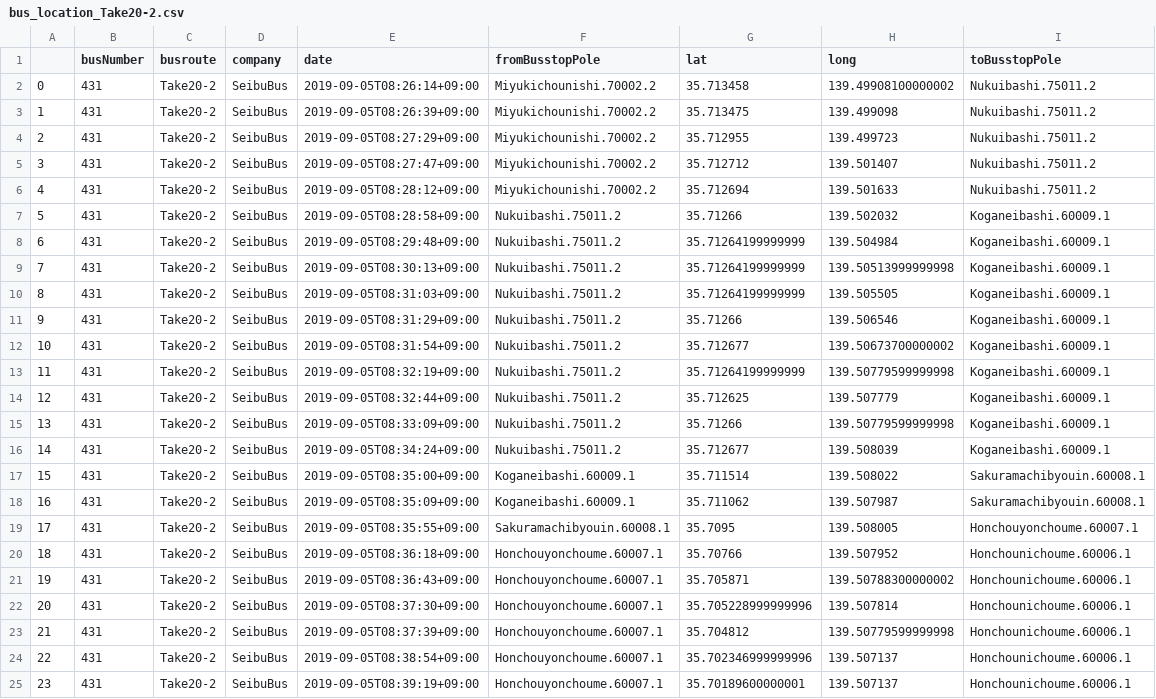
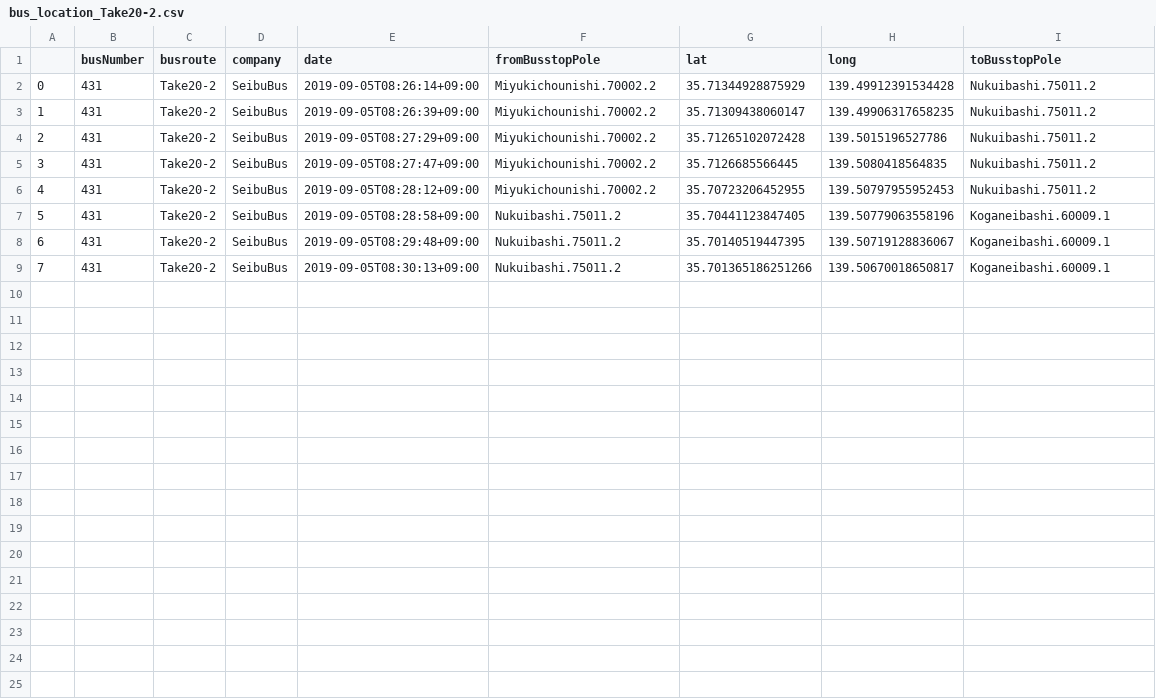
Before and after one commit to sarcastic555/comfort_transport, a CSV file: main/webapp/website/buslocation_data/bus_location_Take20-2.csv, drawn as a sheet; only a part is shown; the diff covers the shown part only.

Commit message:
Take20-2

```diff
--- a/main/webapp/website/buslocation_data/bus_location_Take20-2.csv
+++ b/main/webapp/website/buslocation_data/bus_location_Take20-2.csv
@@ -1,25 +1,9 @@
 ,busNumber,busroute,company,date,fromBusstopPole,lat,long,toBusstopPole
-0,431,Take20-2,SeibuBus,2019-09-05T08:26:14+09:00,Miyukichounishi.70002.2,35.713458,139.49908100000002,Nukuibashi.75011.2
-1,431,Take20-2,SeibuBus,2019-09-05T08:26:39+09:00,Miyukichounishi.70002.2,35.713475,139.499098,Nukuibashi.75011.2
-2,431,Take20-2,SeibuBus,2019-09-05T08:27:29+09:00,Miyukichounishi.70002.2,35.712955,139.499723,Nukuibashi.75011.2
-3,431,Take20-2,SeibuBus,2019-09-05T08:27:47+09:00,Miyukichounishi.70002.2,35.712712,139.501407,Nukuibashi.75011.2
-4,431,Take20-2,SeibuBus,2019-09-05T08:28:12+09:00,Miyukichounishi.70002.2,35.712694,139.501633,Nukuibashi.75011.2
-5,431,Take20-2,SeibuBus,2019-09-05T08:28:58+09:00,Nukuibashi.75011.2,35.71266,139.502032,Koganeibashi.60009.1
-6,431,Take20-2,SeibuBus,2019-09-05T08:29:48+09:00,Nukuibashi.75011.2,35.71264199999999,139.504984,Koganeibashi.60009.1
-7,431,Take20-2,SeibuBus,2019-09-05T08:30:13+09:00,Nukuibashi.75011.2,35.71264199999999,139.50513999999998,Koganeibashi.60009.1
-8,431,Take20-2,SeibuBus,2019-09-05T08:31:03+09:00,Nukuibashi.75011.2,35.71264199999999,139.505505,Koganeibashi.60009.1
-9,431,Take20-2,SeibuBus,2019-09-05T08:31:29+09:00,Nukuibashi.75011.2,35.71266,139.506546,Koganeibashi.60009.1
-10,431,Take20-2,SeibuBus,2019-09-05T08:31:54+09:00,Nukuibashi.75011.2,35.712677,139.50673700000002,Koganeibashi.60009.1
-11,431,Take20-2,SeibuBus,2019-09-05T08:32:19+09:00,Nukuibashi.75011.2,35.71264199999999,139.50779599999998,Koganeibashi.60009.1
-12,431,Take20-2,SeibuBus,2019-09-05T08:32:44+09:00,Nukuibashi.75011.2,35.712625,139.507779,Koganeibashi.60009.1
-13,431,Take20-2,SeibuBus,2019-09-05T08:33:09+09:00,Nukuibashi.75011.2,35.71266,139.50779599999998,Koganeibashi.60009.1
-14,431,Take20-2,SeibuBus,2019-09-05T08:34:24+09:00,Nukuibashi.75011.2,35.712677,139.508039,Koganeibashi.60009.1
-15,431,Take20-2,SeibuBus,2019-09-05T08:35:00+09:00,Koganeibashi.60009.1,35.711514,139.508022,Sakuramachibyouin.60008.1
-16,431,Take20-2,SeibuBus,2019-09-05T08:35:09+09:00,Koganeibashi.60009.1,35.711062,139.507987,Sakuramachibyouin.60008.1
-17,431,Take20-2,SeibuBus,2019-09-05T08:35:55+09:00,Sakuramachibyouin.60008.1,35.7095,139.508005,Honchouyonchoume.60007.1
-18,431,Take20-2,SeibuBus,2019-09-05T08:36:18+09:00,Honchouyonchoume.60007.1,35.70766,139.507952,Honchounichoume.60006.1
-19,431,Take20-2,SeibuBus,2019-09-05T08:36:43+09:00,Honchouyonchoume.60007.1,35.705871,139.50788300000002,Honchounichoume.60006.1
-20,431,Take20-2,SeibuBus,2019-09-05T08:37:30+09:00,Honchouyonchoume.60007.1,35.705228999999996,139.507814,Honchounichoume.60006.1
-21,431,Take20-2,SeibuBus,2019-09-05T08:37:39+09:00,Honchouyonchoume.60007.1,35.704812,139.50779599999998,Honchounichoume.60006.1
-22,431,Take20-2,SeibuBus,2019-09-05T08:38:54+09:00,Honchouyonchoume.60007.1,35.702346999999996,139.507137,Honchounichoume.60006.1
-23,431,Take20-2,SeibuBus,2019-09-05T08:39:19+09:00,Honchouyonchoume.60007.1,35.70189600000001,139.507137,Honchounichoume.60006.1
+0,431,Take20-2,SeibuBus,2019-09-05T08:26:14+09:00,Miyukichounishi.70002.2,35.71344928875929,139.49912391534428,Nukuibashi.75011.2
+1,431,Take20-2,SeibuBus,2019-09-05T08:26:39+09:00,Miyukichounishi.70002.2,35.71309438060147,139.49906317658235,Nukuibashi.75011.2
+2,431,Take20-2,SeibuBus,2019-09-05T08:27:29+09:00,Miyukichounishi.70002.2,35.71265102072428,139.5015196527786,Nukuibashi.75011.2
+3,431,Take20-2,SeibuBus,2019-09-05T08:27:47+09:00,Miyukichounishi.70002.2,35.7126685566445,139.5080418564835,Nukuibashi.75011.2
+4,431,Take20-2,SeibuBus,2019-09-05T08:28:12+09:00,Miyukichounishi.70002.2,35.70723206452955,139.50797955952453,Nukuibashi.75011.2
+5,431,Take20-2,SeibuBus,2019-09-05T08:28:58+09:00,Nukuibashi.75011.2,35.70441123847405,139.50779063558196,Koganeibashi.60009.1
+6,431,Take20-2,SeibuBus,2019-09-05T08:29:48+09:00,Nukuibashi.75011.2,35.70140519447395,139.50719128836067,Koganeibashi.60009.1
+7,431,Take20-2,SeibuBus,2019-09-05T08:30:13+09:00,Nukuibashi.75011.2,35.701365186251266,139.50670018650817,Koganeibashi.60009.1
```
Also changed, not shown: 4 removed rows elsewhere in this file.
